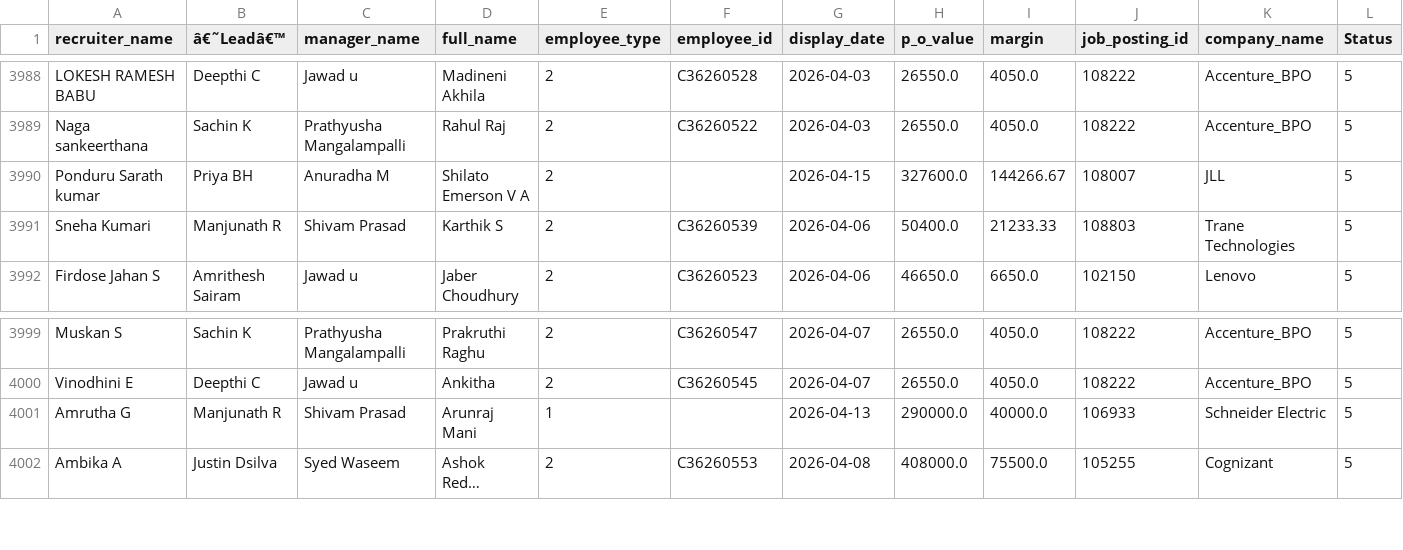
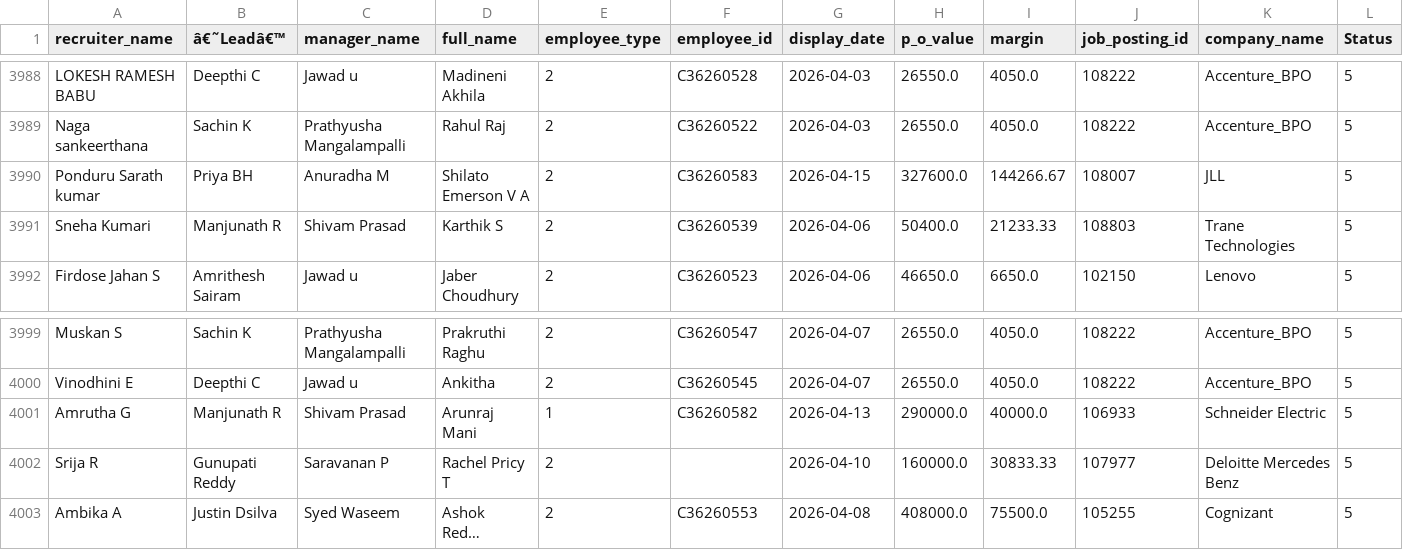
Before and after one commit to mdashiquekhanwork009-maker/CEO-Dashboard, a CSV file: data/onboarding_data.csv, drawn as a sheet; only a part is shown, gaps mark what is left out; long unchanged cells end in …; rows hold the shown columns only; the diff names each change by its address in the sheet, - before the commit and + after, or states it on an @@ line.

```diff
--- a/data/onboarding_data.csv
+++ b/data/onboarding_data.csv
-F3990 (employee_id): (empty)
+F3990 (employee_id): C36260583
-F4001 (employee_id): (empty)
+F4001 (employee_id): C36260582
+row 4002: Srija R | Gunupati Reddy | Saravanan P | Rachel Pricy T | 2 |  | 2026-04-10 | 160000.0 | 30833.33 | 107977 | Deloitte Mercedes Benz | 5
```
Also changed, not shown: 2 other files.
